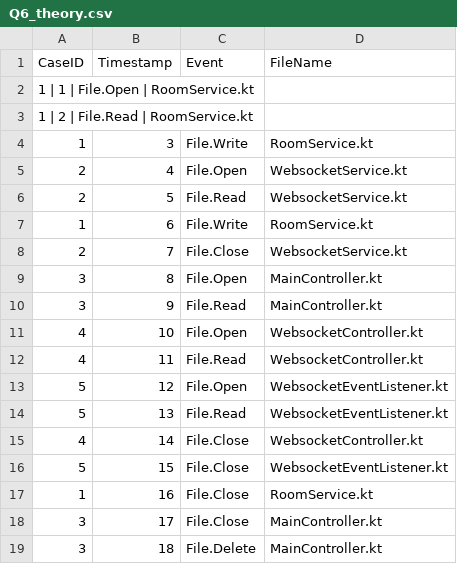
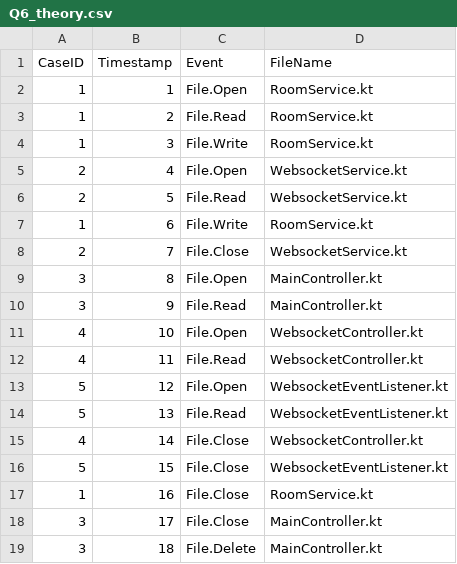
Before and after one commit to alf3ratz/process-mining_data, a CSV file: data/Q6_theory.csv, drawn as a sheet.

Commit message:
Fix column names

```diff
--- a/data/Q6_theory.csv
+++ b/data/Q6_theory.csv
@@ -1,4 +1,4 @@
 CaseID,Timestamp,Event,FileName
-1 | 1 | File.Open | RoomService.kt
-1 | 2 | File.Read | RoomService.kt
+1,1,File.Open,RoomService.kt
+1,2,File.Read,RoomService.kt
 1,3,File.Write,RoomService.kt
```
Also changed, not shown: data/Q2_data_filtered.csv, data/Q5_data_filtered.csv, 5 other files.
